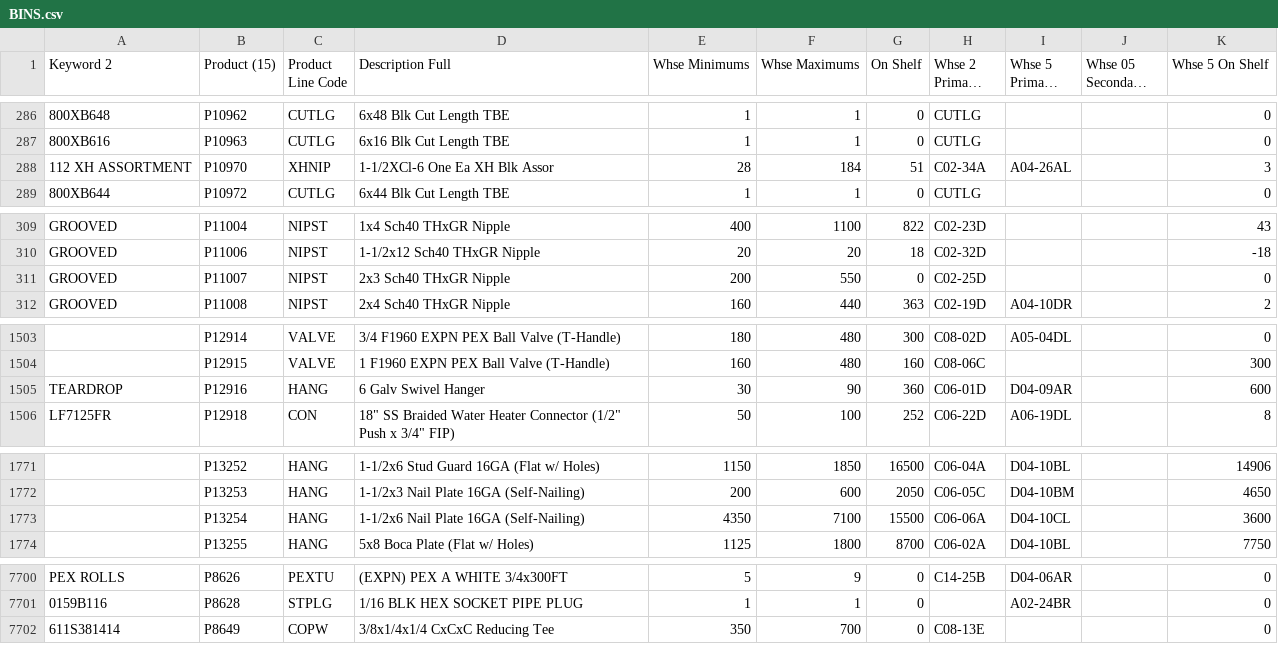
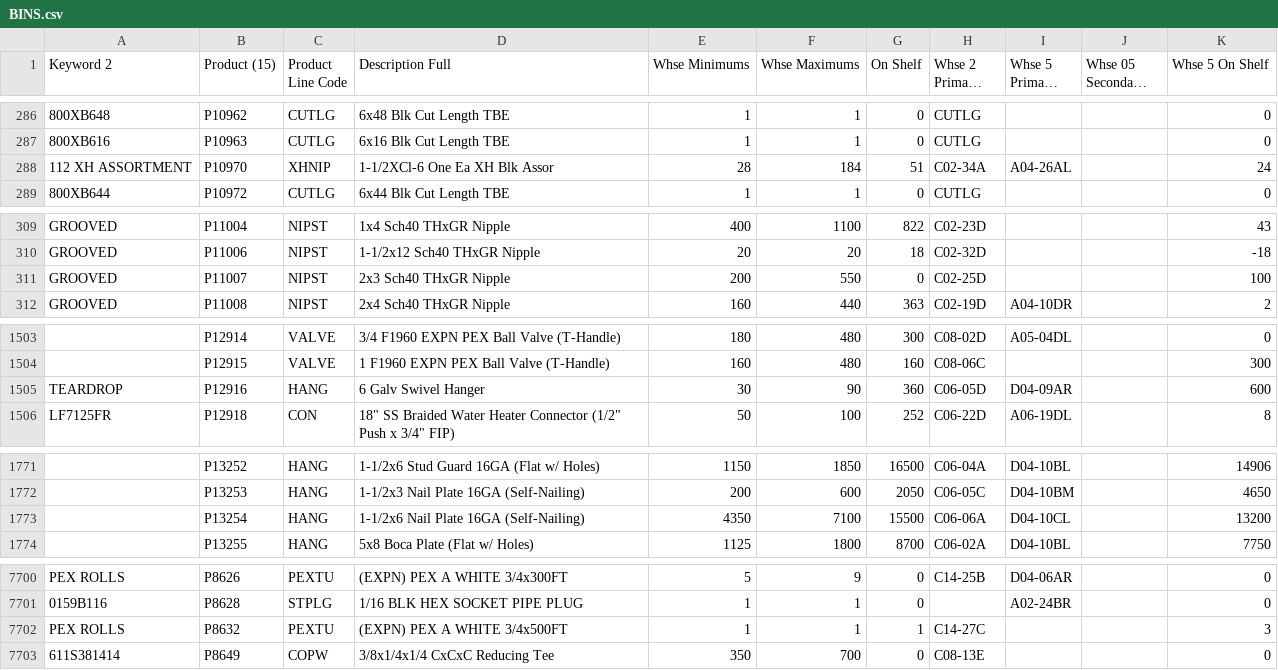
Before and after one commit to zvif84/alro-bin-finder, a CSV file: BINS.csv, drawn as a sheet; only a part is shown, gaps mark what is left out; long unchanged cells end in …; the diff covers the shown part only; the diff names each change by its address in the sheet, - before the commit and + after, or states it on an @@ line.

```diff
--- a/BINS.csv
+++ b/BINS.csv
-K288 (Whse 5 On Shelf): 3
+K288 (Whse 5 On Shelf): 24
-K311 (Whse 5 On Shelf): 0
+K311 (Whse 5 On Shelf): 100
-H1505 (Whse 2 Primary Bin): C06-01D
+H1505 (Whse 2 Primary Bin): C06-05D
-K1773 (Whse 5 On Shelf): 3600
+K1773 (Whse 5 On Shelf): 13200
+row 7702: PEX ROLLS | P8632 | PEXTU | (EXPN) PEX A WHITE 3/4x500FT | 1 | 1 | 1 | C14-27C |  |  | 3
```
Also changed, not shown: 14 edited cells elsewhere in this file, 4 other files.
